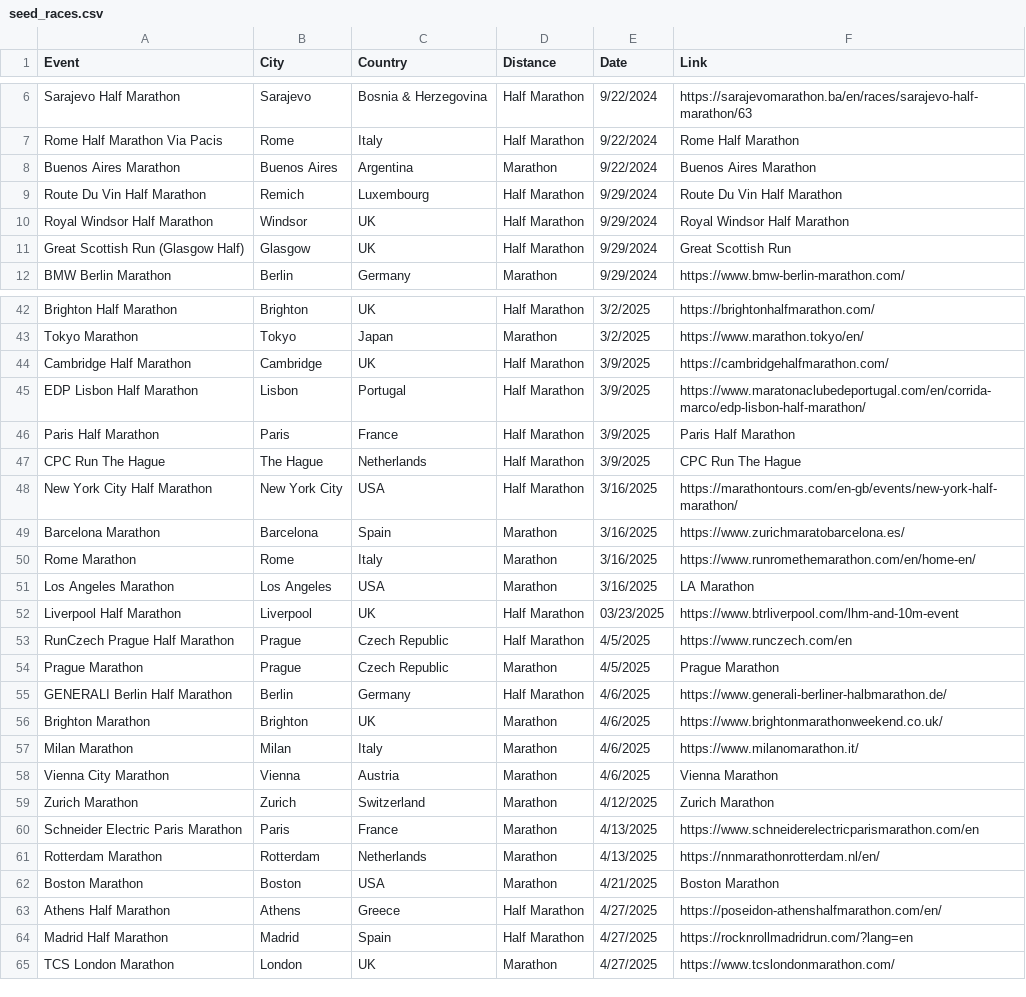
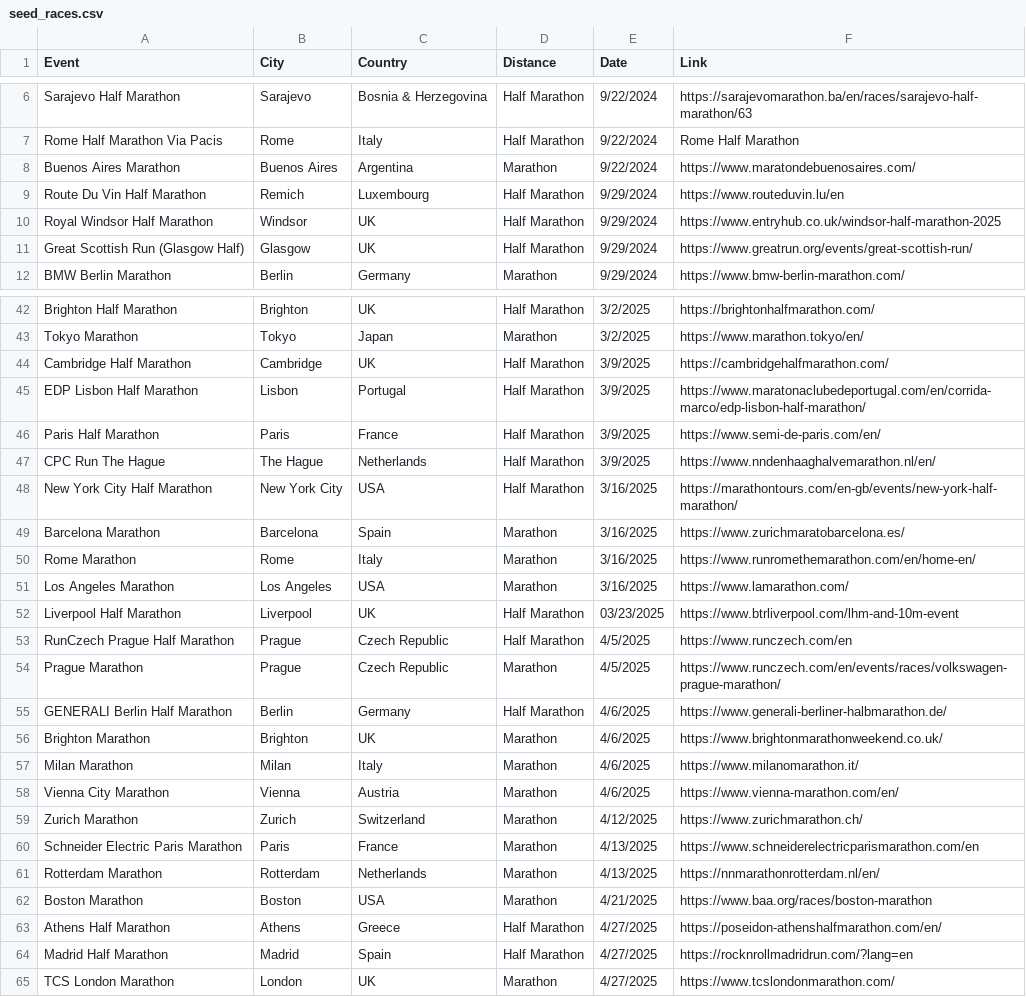
Before and after one commit to andrew-dowd/raceradar, a CSV file: data/seed_races.csv, drawn as a sheet; only a part is shown, gaps mark what is left out; the diff covers the shown part only.

```diff
--- a/data/seed_races.csv
+++ b/data/seed_races.csv
@@ -7,6 +7,6 @@ Sarajevo Half Marathon,Sarajevo,Bosnia & Herzegovina,Half Marathon,9/22/2024,htt
 Rome Half Marathon Via Pacis,Rome,Italy,Half Marathon,9/22/2024,Rome Half Marathon
-Buenos Aires Marathon,Buenos Aires,Argentina,Marathon,9/22/2024,Buenos Aires Marathon
-Route Du Vin Half Marathon,Remich,Luxembourg,Half Marathon,9/29/2024,Route Du Vin Half Marathon
-Royal Windsor Half Marathon,Windsor,UK,Half Marathon,9/29/2024,Royal Windsor Half Marathon
-Great Scottish Run (Glasgow Half),Glasgow,UK,Half Marathon,9/29/2024,Great Scottish Run
+Buenos Aires Marathon,Buenos Aires,Argentina,Marathon,9/22/2024,https://www.maratondebuenosaires.com/
+Route Du Vin Half Marathon,Remich,Luxembourg,Half Marathon,9/29/2024,https://www.routeduvin.lu/en
+Royal Windsor Half Marathon,Windsor,UK,Half Marathon,9/29/2024,https://www.entryhub.co.uk/windsor-half-marathon-2025
+Great Scottish Run (Glasgow Half),Glasgow,UK,Half Marathon,9/29/2024,https://www.greatrun.org/events/great-scottish-run/
 BMW Berlin Marathon,Berlin,Germany,Marathon,9/29/2024,https://www.bmw-berlin-marathon.com/
@@ -45,4 +45,4 @@ Cambridge Half Marathon,Cambridge,UK,Half Marathon,3/9/2025,https://cambridgehal
 EDP Lisbon Half Marathon,Lisbon,Portugal,Half Marathon,3/9/2025,https://www.maratonaclubedeportugal.com/en/corrida-marco/edp-lisbon-half-marathon/
-Paris Half Marathon,Paris,France,Half Marathon,3/9/2025,Paris Half Marathon
-CPC Run The Hague,The Hague,Netherlands,Half Marathon,3/9/2025,CPC Run The Hague
+Paris Half Marathon,Paris,France,Half Marathon,3/9/2025,https://www.semi-de-paris.com/en/
+CPC Run The Hague,The Hague,Netherlands,Half Marathon,3/9/2025,https://www.nndenhaaghalvemarathon.nl/en/
 New York City Half Marathon,New York City,USA,Half Marathon,3/16/2025,https://marathontours.com/en-gb/events/new-york-half-marathon/
@@ -50,6 +50,6 @@ Barcelona Marathon,Barcelona,Spain,Marathon,3/16/2025,https://www.zurichmaratoba
 Rome Marathon,Rome,Italy,Marathon,3/16/2025,https://www.runromethemarathon.com/en/home-en/
-Los Angeles Marathon,Los Angeles,USA,Marathon,3/16/2025,LA Marathon
+Los Angeles Marathon,Los Angeles,USA,Marathon,3/16/2025,https://www.lamarathon.com/
 Liverpool Half Marathon,Liverpool,UK,Half Marathon,03/23/2025,https://www.btrliverpool.com/lhm-and-10m-event
 RunCzech Prague Half Marathon,Prague,Czech Republic,Half Marathon,4/5/2025,https://www.runczech.com/en
-Prague Marathon,Prague,Czech Republic,Marathon,4/5/2025,Prague Marathon
+Prague Marathon,Prague,Czech Republic,Marathon,4/5/2025,https://www.runczech.com/en/events/races/volkswagen-prague-marathon/
 GENERALI Berlin Half Marathon,Berlin,Germany,Half Marathon,4/6/2025,https://www.generali-berliner-halbmarathon.de/
@@ -57,7 +57,7 @@ Brighton Marathon,Brighton,UK,Marathon,4/6/2025,https://www.brightonmarathonweek
 Milan Marathon,Milan,Italy,Marathon,4/6/2025,https://www.milanomarathon.it/
-Vienna City Marathon,Vienna,Austria,Marathon,4/6/2025,Vienna Marathon
-Zurich Marathon,Zurich,Switzerland,Marathon,4/12/2025,Zurich Marathon
+Vienna City Marathon,Vienna,Austria,Marathon,4/6/2025,https://www.vienna-marathon.com/en/
+Zurich Marathon,Zurich,Switzerland,Marathon,4/12/2025,https://www.zurichmarathon.ch/
 Schneider Electric Paris Marathon,Paris,France,Marathon,4/13/2025,https://www.schneiderelectricparismarathon.com/en
 Rotterdam Marathon,Rotterdam,Netherlands,Marathon,4/13/2025,https://nnmarathonrotterdam.nl/en/
-Boston Marathon,Boston,USA,Marathon,4/21/2025,Boston Marathon
+Boston Marathon,Boston,USA,Marathon,4/21/2025,https://www.baa.org/races/boston-marathon
 Athens Half Marathon,Athens,Greece,Half Marathon,4/27/2025,https://poseidon-athenshalfmarathon.com/en/
```
Also changed, not shown: 18 edited cells elsewhere in this file, 2 other files.
